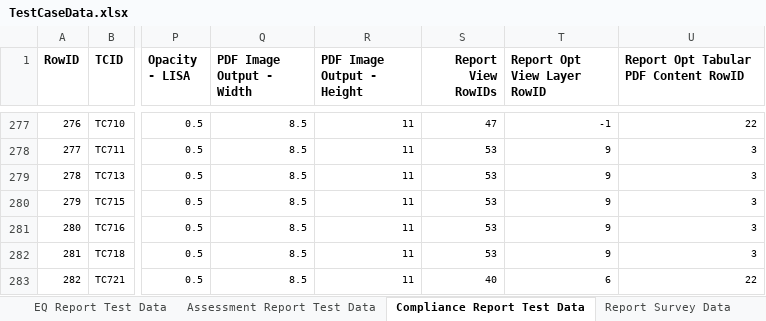
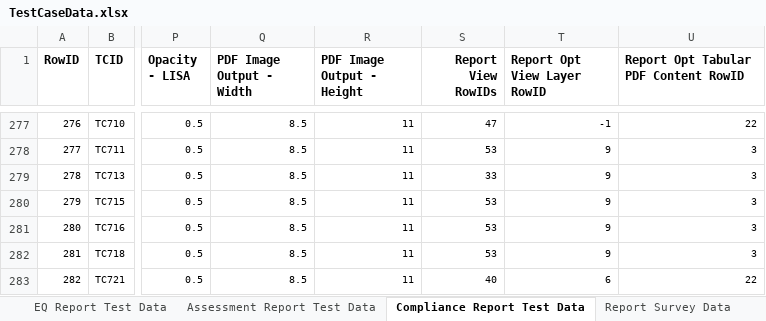
Before and after one commit to SXiang/JUnitWebTest, an Excel workbook: selenium-wd/data/TestCaseData.xlsx, sheet Compliance Report Test Data, drawn as a sheet; only a part is shown, gaps mark what is left out; values as stored, in another font and other column widths than the file's, no borders; the diff names each change by its address in the sheet, - before the commit and + after, or states it on an @@ line.

```diff
--- a/selenium-wd/data/TestCaseData.xlsx (sheet Compliance Report Test Data)
+++ b/selenium-wd/data/TestCaseData.xlsx (sheet Compliance Report Test Data)
-S279 (Report View RowIDs): 53
+S279 (Report View RowIDs): 33
```
Also changed, not shown: 3 other files.
